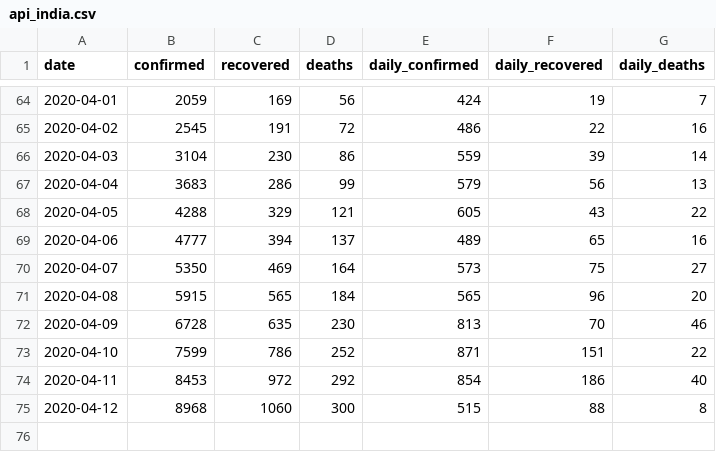
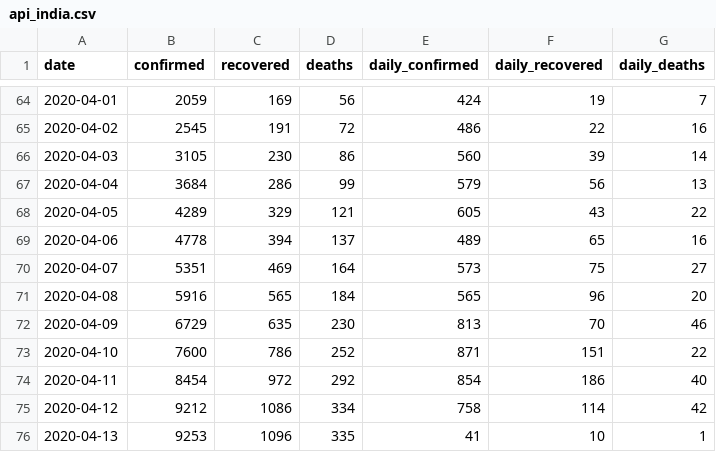
Before and after one commit to dc-aichara/COVID19-India-Tracker, a CSV file: data/api_india.csv, drawn as a sheet; only a part is shown, gaps mark what is left out.

```diff
--- a/data/api_india.csv
+++ b/data/api_india.csv
@@ -65,11 +65,12 @@ date,confirmed,recovered,deaths,daily_confirmed,daily_recovered,daily_deaths
 2020-04-02,2545,191,72,486,22,16
-2020-04-03,3104,230,86,559,39,14
-2020-04-04,3683,286,99,579,56,13
-2020-04-05,4288,329,121,605,43,22
-2020-04-06,4777,394,137,489,65,16
-2020-04-07,5350,469,164,573,75,27
-2020-04-08,5915,565,184,565,96,20
-2020-04-09,6728,635,230,813,70,46
-2020-04-10,7599,786,252,871,151,22
-2020-04-11,8453,972,292,854,186,40
-2020-04-12,8968,1060,300,515,88,8
+2020-04-03,3105,230,86,560,39,14
+2020-04-04,3684,286,99,579,56,13
+2020-04-05,4289,329,121,605,43,22
+2020-04-06,4778,394,137,489,65,16
+2020-04-07,5351,469,164,573,75,27
+2020-04-08,5916,565,184,565,96,20
+2020-04-09,6729,635,230,813,70,46
+2020-04-10,7600,786,252,871,151,22
+2020-04-11,8454,972,292,854,186,40
+2020-04-12,9212,1086,334,758,114,42
+2020-04-13,9253,1096,335,41,10,1
```
Also changed, not shown: 6 other files.
